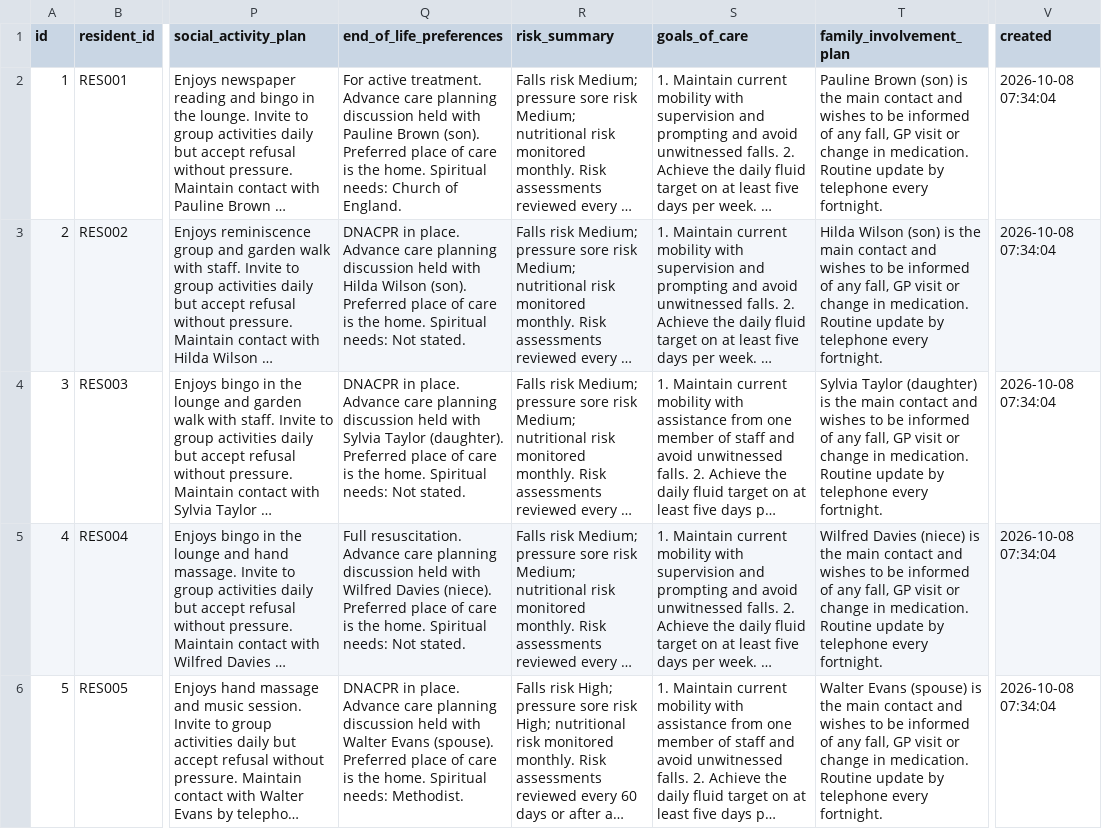
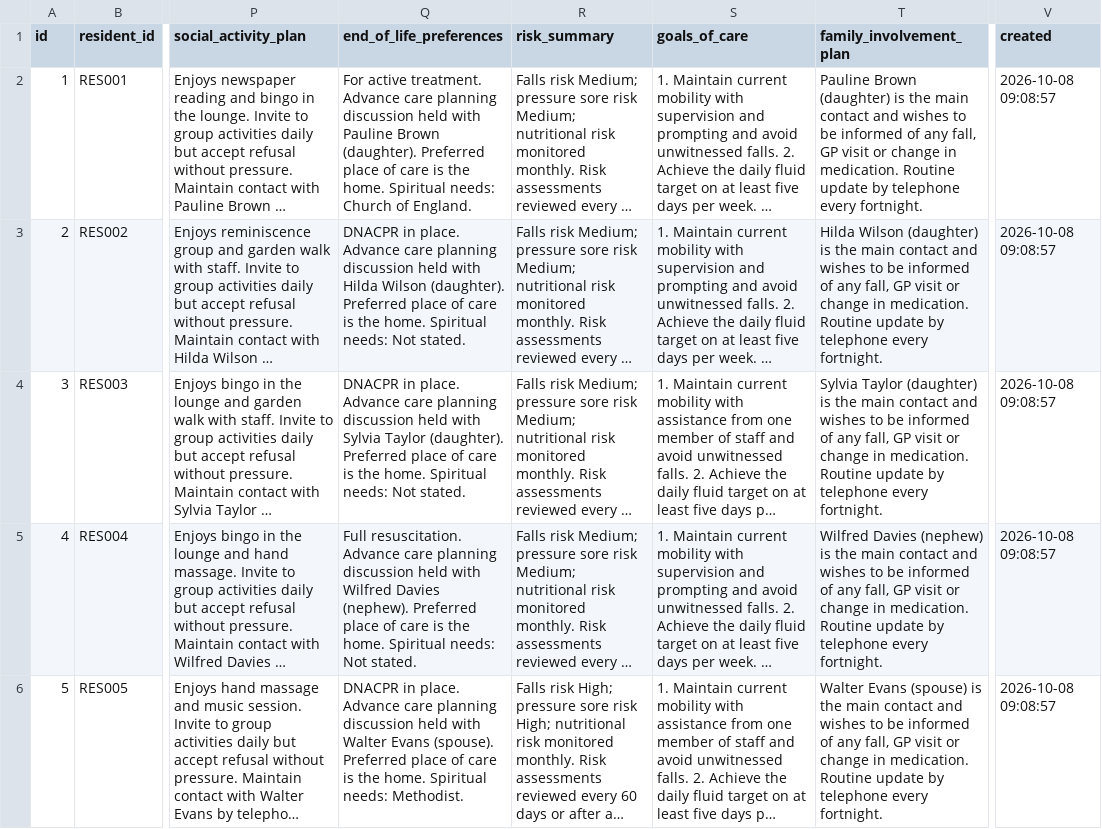
Before and after one commit to hamad470/caredocs-ai, a CSV file: data/sample/care_plans.csv, drawn as a sheet; only a part is shown, gaps mark what is left out; long unchanged cells end in …; the diff names each change by its address in the sheet, - before the commit and + after, or states it on an @@ line.

```diff
--- a/data/sample/care_plans.csv
+++ b/data/sample/care_plans.csv
-Q2 (end_of_life_preferences): …Pauline Brown (son). Preferred place…
+Q2 (end_of_life_preferences): …Pauline Brown (daughter). Preferred place…
-T2 (family_involvement_plan): Pauline Brown (son) is the…
+T2 (family_involvement_plan): Pauline Brown (daughter) is the…
-V2:V6 (created): 2026-10-08 07:34:04
+V2:V6 (created): 2026-10-08 09:08:57
-Q3 (end_of_life_preferences): …Hilda Wilson (son). Preferred place…
+Q3 (end_of_life_preferences): …Hilda Wilson (daughter). Preferred place…
-T3 (family_involvement_plan): Hilda Wilson (son) is the…
+T3 (family_involvement_plan): Hilda Wilson (daughter) is the…
-Q5 (end_of_life_preferences): …Wilfred Davies (niece). Preferred place…
+Q5 (end_of_life_preferences): …Wilfred Davies (nephew). Preferred place…
-T5 (family_involvement_plan): Wilfred Davies (niece) is the…
+T5 (family_involvement_plan): Wilfred Davies (nephew) is the…
```
Also changed, not shown: data/sample/care_notes.csv, data/sample/family_comms.csv, 30 other files.
